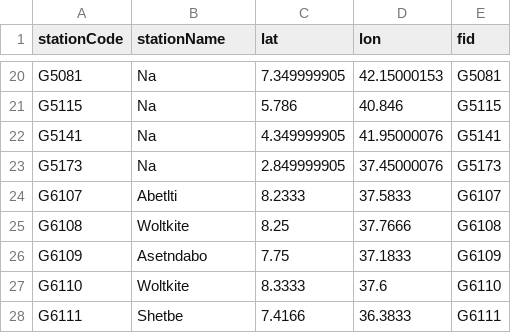
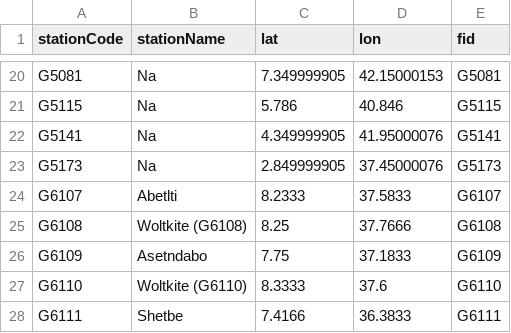
Before and after one commit to rodekruis/IBF-seed-data, a CSV file: country-data/glofas-loc/glofas_stations_ETH.csv, drawn as a sheet; only a part is shown, gaps mark what is left out.

Commit message:
rename duplicate stations

```diff
--- a/country-data/glofas-loc/glofas_stations_ETH.csv
+++ b/country-data/glofas-loc/glofas_stations_ETH.csv
@@ -24,5 +24,5 @@ G5173,Na,2.849999905,37.45000076,G5173
 G6107,Abetlti,8.2333,37.5833,G6107
-G6108,Woltkite,8.25,37.7666,G6108
+G6108,Woltkite (G6108),8.25,37.7666,G6108
 G6109,Asetndabo,7.75,37.1833,G6109
-G6110,Woltkite,8.3333,37.6,G6110
+G6110,Woltkite (G6110),8.3333,37.6,G6110
 G6111,Shetbe,7.4166,36.3833,G6111
```
